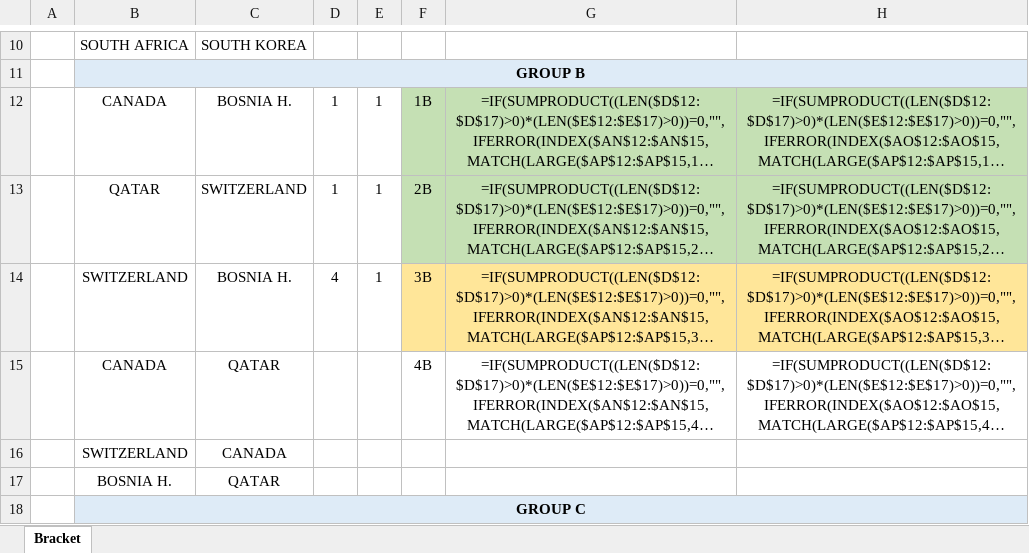
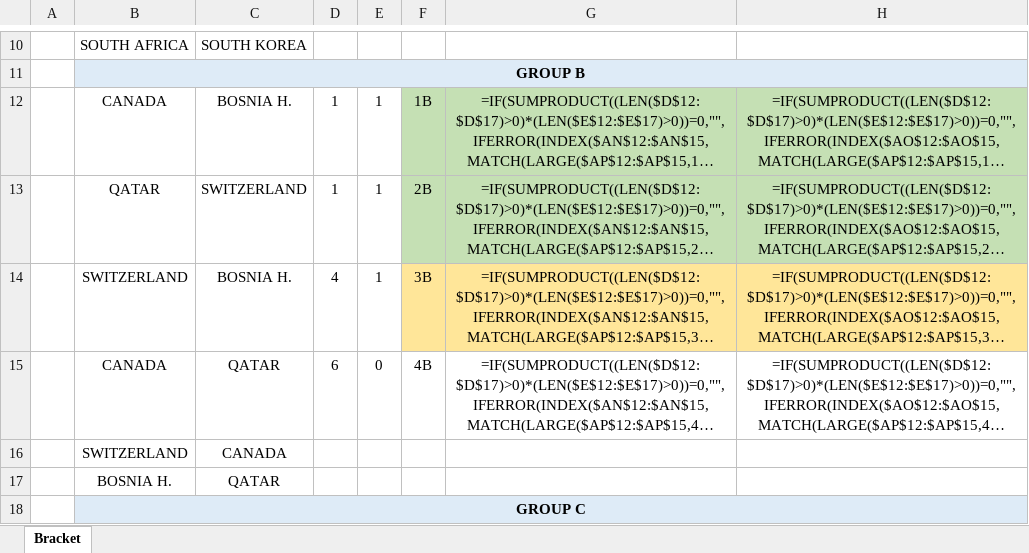
Before and after one commit to riccardorao/fanta-mondiale, an Excel workbook: data/FIFAWC2026_Model.xlsx, sheet Bracket, drawn as a sheet; only a part is shown, gaps mark what is left out; long unchanged cells end in …; values as stored, in another font and other column widths than the file's, no borders; formulas without a stored value are shown as written; the diff names each change by its address in the sheet, - before the commit and + after, or states it on an @@ line.

Commit message:
Auto-update: match results 2026-06-19 00:20 UTC

```diff
--- a/data/FIFAWC2026_Model.xlsx (sheet Bracket)
+++ b/data/FIFAWC2026_Model.xlsx (sheet Bracket)
-D15: (empty)
+D15: 6
-E15: (empty)
+E15: 0
```
